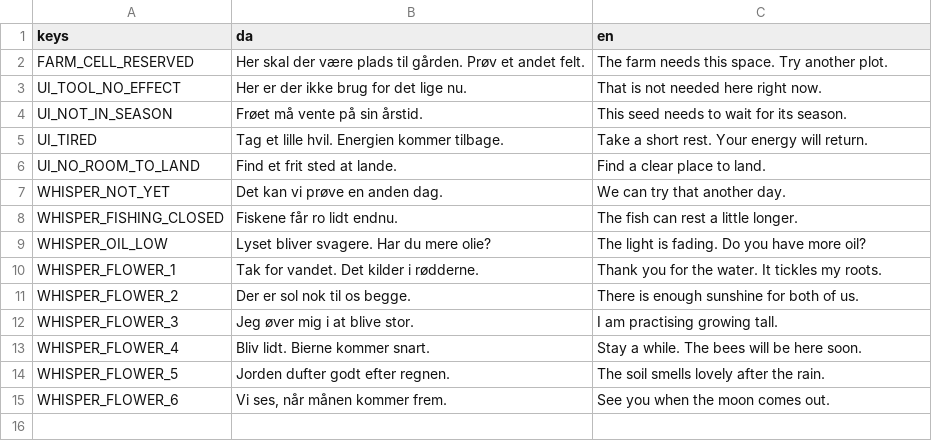
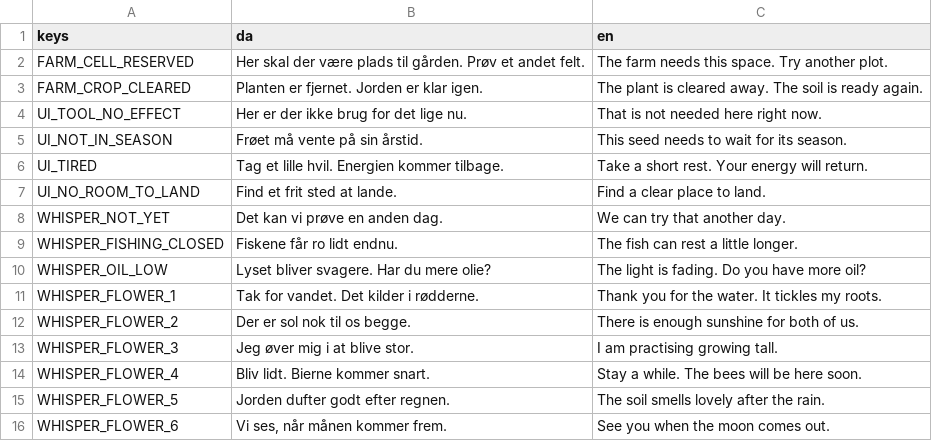
Before and after one commit to magudb/PongPong, a CSV file: localization/farm.csv, drawn as a sheet.

```diff
--- a/localization/farm.csv
+++ b/localization/farm.csv
@@ -2,2 +2,3 @@ keys,da,en
 FARM_CELL_RESERVED,Her skal der være plads til gården. Prøv et andet felt.,The farm needs this space. Try another plot.
+FARM_CROP_CLEARED,Planten er fjernet. Jorden er klar igen.,The plant is cleared away. The soil is ready again.
 UI_TOOL_NO_EFFECT,Her er der ikke brug for det lige nu.,That is not needed here right now.
```
Also changed, not shown: 3 other files.
